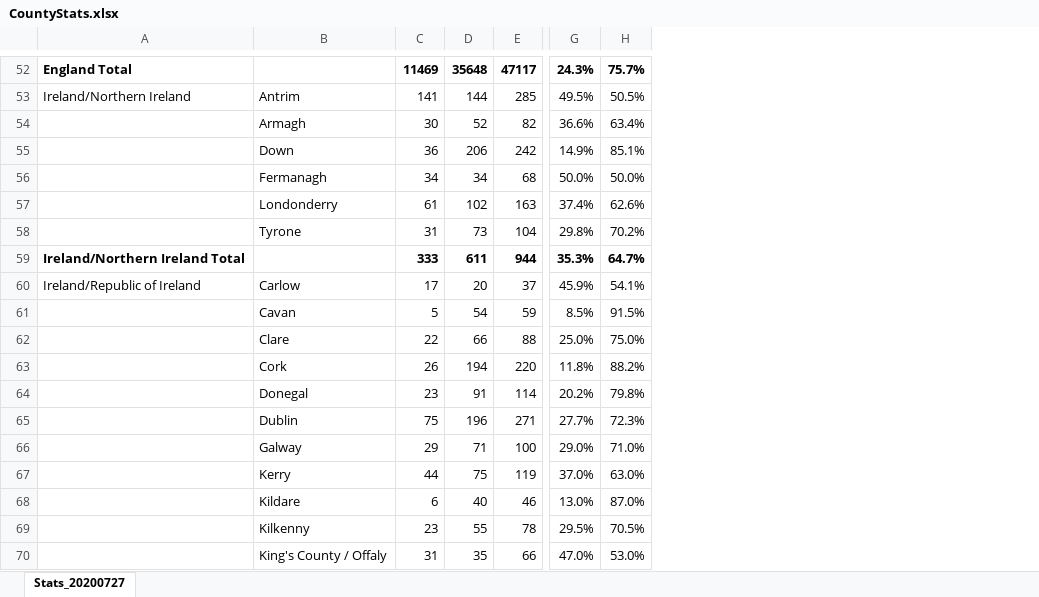
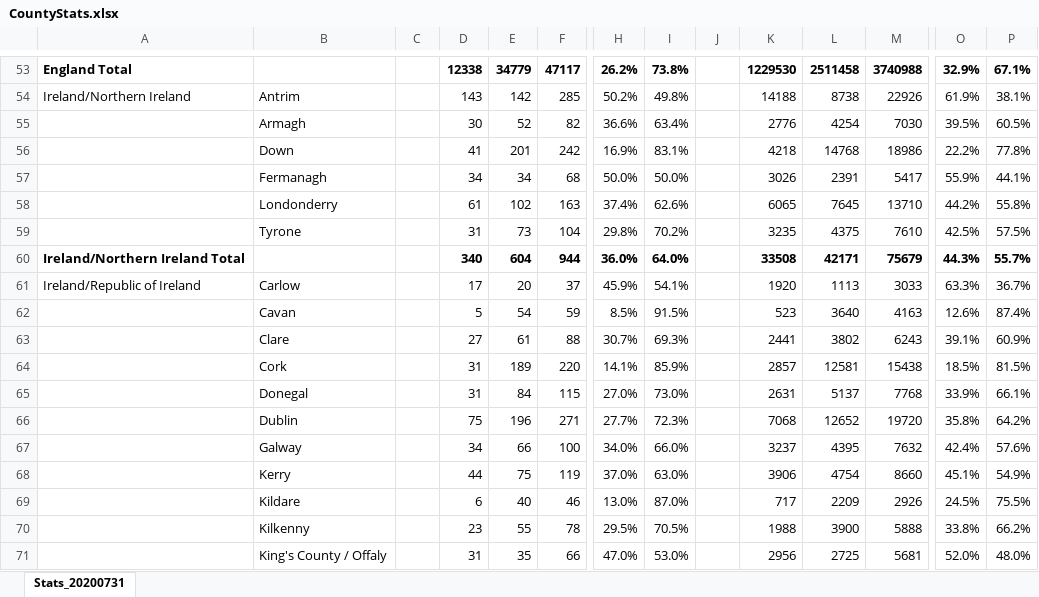
Before and after one commit to rjmeats/BritishRainfall, an Excel workbook: Locations/CountyStats.xlsx, sheet Stats_20200731, drawn as a sheet; only a part is shown, gaps mark what is left out; values as stored, in another font and other column widths than the file's, no borders; removed rows and columns are numbered as before the commit, all else as after; rows hold the shown columns only; the diff covers the shown part only; the diff names each change by its address in the sheet, - before the commit and + after, or states it on an @@ line.

Commit message:
Update SheetCounties spreadsheet

```diff
--- a/Locations/CountyStats.xlsx (sheet Stats_20200731)
+++ b/Locations/CountyStats.xlsx (sheet Stats_20200731)
-sheet tab: Stats_20200727
+sheet tab: Stats_20200731
+column C, empty
+column J, empty
+column K, rows 54-59: 14188 | 2776 | 4218 | 3026 | 6065 | 3235; rows 61-71: 1920 | 523 | 2441 | 2857 | 2631 | 7068 | 3237 | 3906 | 717 | 1988 | 2956
+column L, rows 54-59: 8738 | 4254 | 14768 | 2391 | 7645 | 4375; rows 61-71: 1113 | 3640 | 3802 | 12581 | 5137 | 12652 | 4395 | 4754 | 2209 | 3900 | 2725
+column M, rows 54-59: 22926 | 7030 | 18986 | 5417 | 13710 | 7610; rows 61-71: 3033 | 4163 | 6243 | 15438 | 7768 | 19720 | 7632 | 8660 | 2926 | 5888 | 5681
+column O, rows 54-59: 61.9% | 39.5% | 22.2% | 55.9% | 44.2% | 42.5%; rows 61-71: 63.3% | 12.6% | 39.1% | 18.5% | 33.9% | 35.8% | 42.4% | 45.1% | 24.5% | 33.8% | 52.0%
+column P, rows 54-59: 38.1% | 60.5% | 77.8% | 44.1% | 55.8% | 57.5%; rows 61-71: 36.7% | 87.4% | 60.9% | 81.5% | 66.1% | 64.2% | 57.6% | 54.9% | 75.5% | 66.2% | 48.0%
-row 52: England Total |  | 11469 | 35648 | 47117 | 24.3% | 75.7%
+row 53: England Total |  |  | 12338 | 34779 | 47117 | 26.2% | 73.8% |  | 1229530 | 2511458 | 3740988 | 32.9% | 67.1%
-D54: 141
+D54: 143
-E54: 144
+E54: 142
-H54: 49.5%
+H54: 50.2%
-I54: 50.5%
+I54: 49.8%
-D56: 36
+D56: 41
-E56: 206
+E56: 201
-H56: 14.9%
+H56: 16.9%
-I56: 85.1%
+I56: 83.1%
-row 59: Ireland/Northern Ireland Total |  | 333 | 611 | 944 | 35.3% | 64.7%
+row 60: Ireland/Northern Ireland Total |  |  | 340 | 604 | 944 | 36.0% | 64.0% |  | 33508 | 42171 | 75679 | 44.3% | 55.7%
-D63: 22
+D63: 27
-E63: 66
+E63: 61
-H63: 25.0%
+H63: 30.7%
-I63: 75.0%
+I63: 69.3%
-D64: 26
+D64: 31
-E64: 194
+E64: 189
-H64: 11.8%
+H64: 14.1%
-I64: 88.2%
+I64: 85.9%
-D65: 23
+D65: 31
-E65: 91
+E65: 84
-F65: 114
+F65: 115
-H65: 20.2%
+H65: 27.0%
-I65: 79.8%
+I65: 73.0%
-D67: 29
+D67: 34
-E67: 71
+E67: 66
-H67: 29.0%
+H67: 34.0%
-I67: 71.0%
+I67: 66.0%
```
Also changed, not shown: 5 added rows, 4 removed rows, 1 added column and 228 edited cells elsewhere in this sheet.
